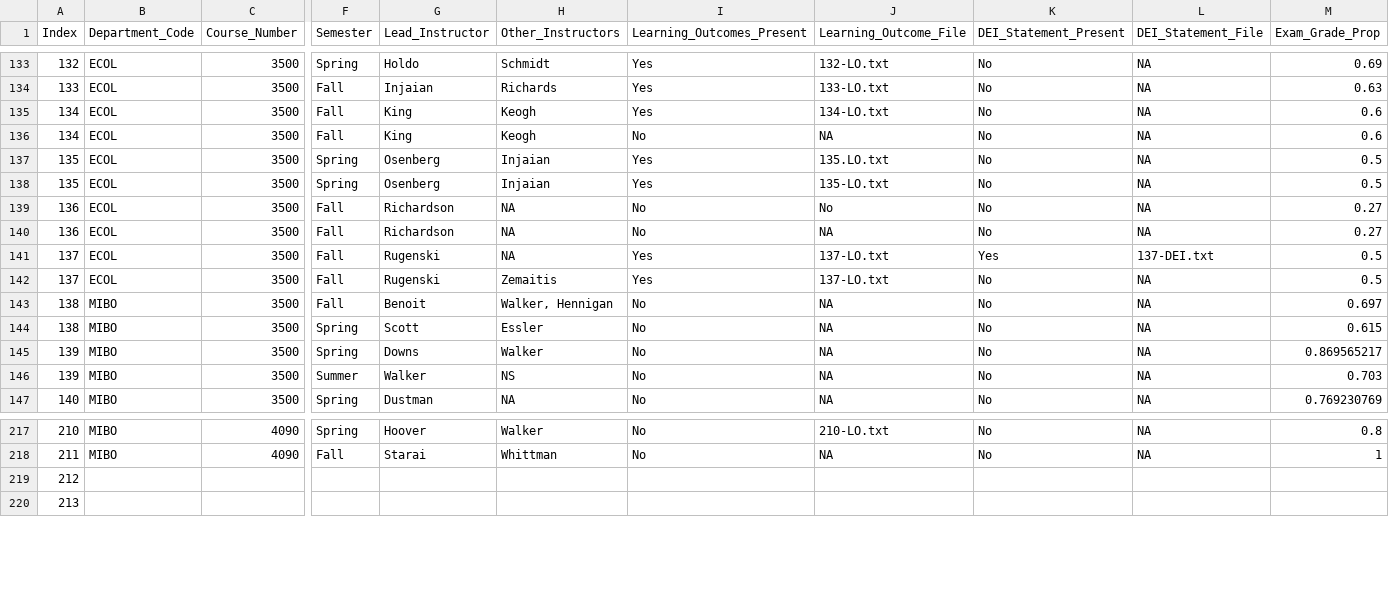
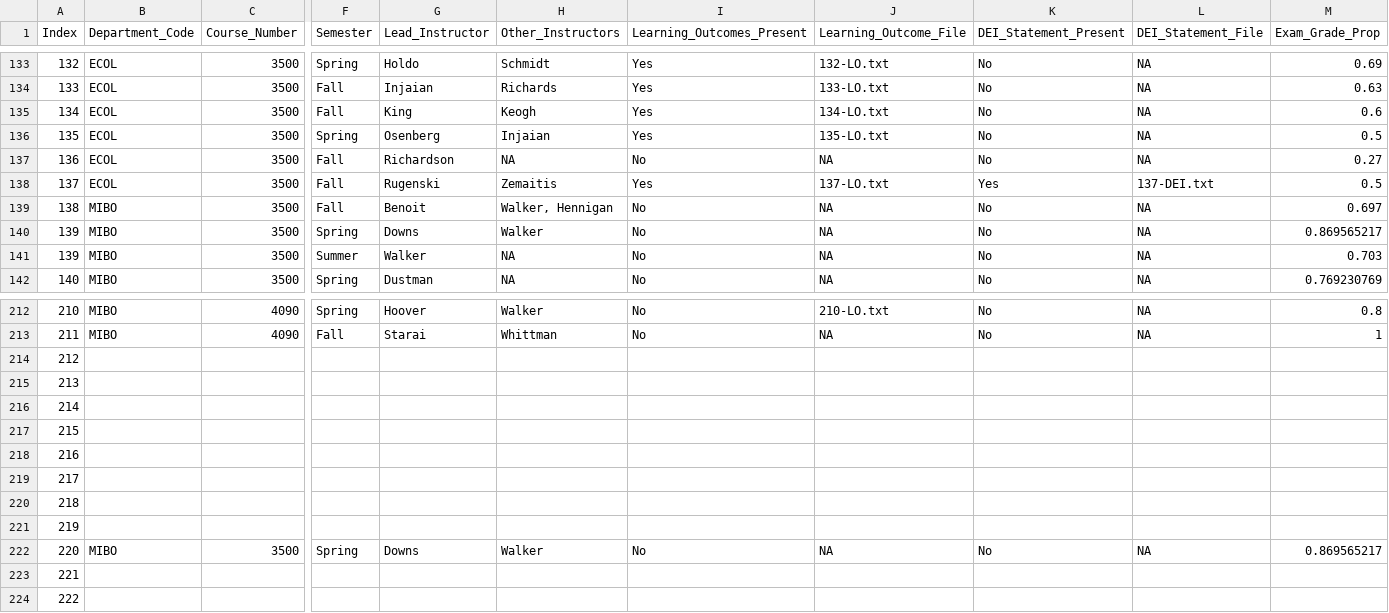
Before and after one commit to MajewskaLab/syllabus-review-project, a CSV file: syllabus-data.csv, drawn as a sheet; only a part is shown, gaps mark what is left out; removed rows and columns are numbered as before the commit, all else as after; rows hold the shown columns only; the diff covers the shown part only; the diff names each change by its address in the sheet, - before the commit and + after, or states it on an @@ line.

```diff
--- a/syllabus-data.csv
+++ b/syllabus-data.csv
-row 135: 134 | ECOL | 3500 | Fall | King | Keogh | Yes | 134-LO.txt | No | NA | 0.6
-I135 (Learning_Outcomes_Present): No
+I135 (Learning_Outcomes_Present): Yes
-J135 (Learning_Outcome_File): NA
+J135 (Learning_Outcome_File): 134-LO.txt
-row 137: 135 | ECOL | 3500 | Spring | Osenberg | Injaian | Yes | 135.LO.txt | No | NA | 0.5
-row 139: 136 | ECOL | 3500 | Fall | Richardson | NA | No | No | No | NA | 0.27
-row 141: 137 | ECOL | 3500 | Fall | Rugenski | NA | Yes | 137-LO.txt | Yes | 137-DEI.txt | 0.5
-K138 (DEI_Statement_Present): No
+K138 (DEI_Statement_Present): Yes
-L138 (DEI_Statement_File): NA
+L138 (DEI_Statement_File): 137-DEI.txt
-row 144: 138 | MIBO | 3500 | Spring | Scott | Essler | No | NA | No | NA | 0.615
-H141 (Other_Instructors): NS
+H141 (Other_Instructors): NA
@@ row 360 moved to row 214: 212 @@
@@ row 361 moved to row 215: 213 @@
@@ row 362 moved to row 216: 214 @@
@@ row 363 moved to row 217: 215 @@
@@ row 364 moved to row 218: 216 @@
@@ row 365 moved to row 219: 217 @@
@@ row 366 moved to row 220: 218 @@
@@ row 367 moved to row 221: 219 @@
+row 222: 220 | MIBO | 3500 | Spring | Downs | Walker | No | NA | No | NA | 0.869565217
@@ column A (Index) renumbered between rows 223 and 363 @@
```
Also changed, not shown: 1 removed row and 6 edited cells elsewhere in this file, 5 other files.
